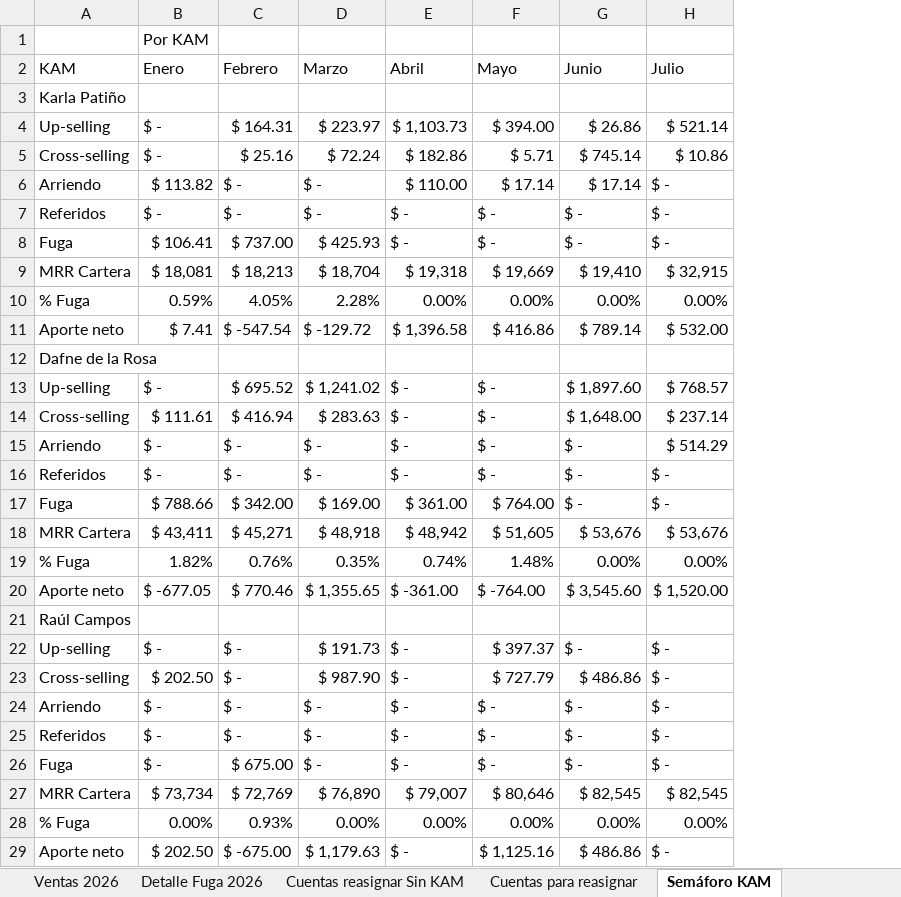
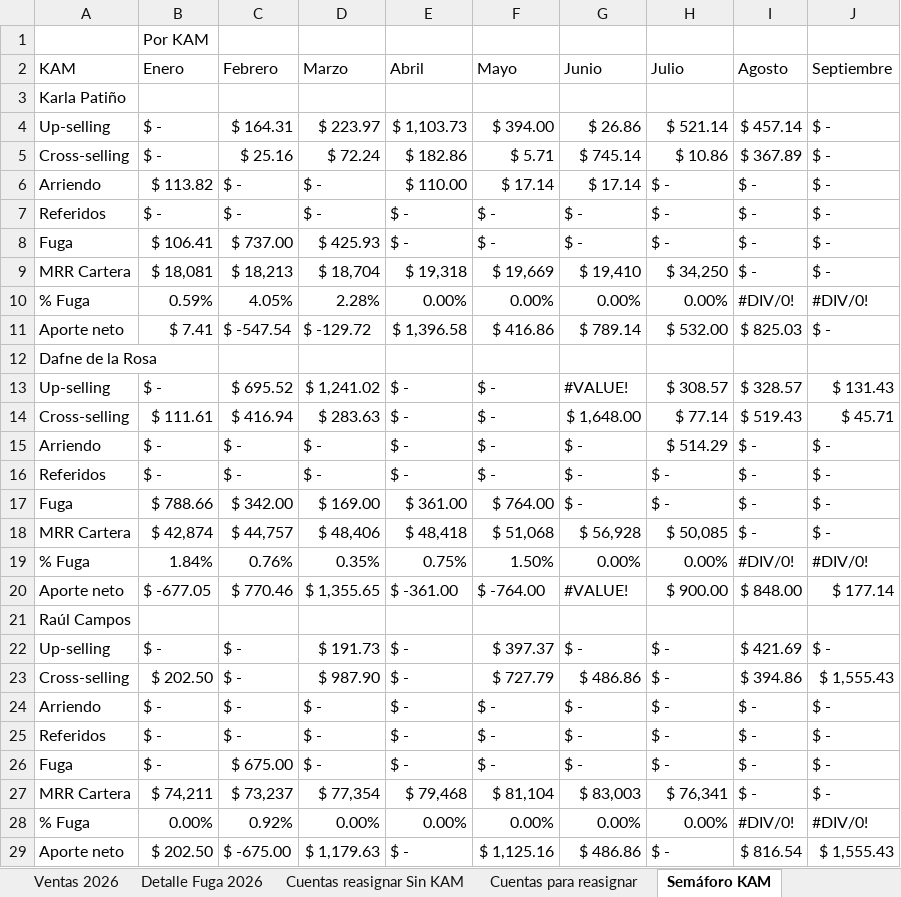
Before and after one commit to fdurancontreras4-ui/monitor-cartera-mx, an Excel workbook: cartera.xlsx, sheet Semáforo KAM, drawn as a sheet; values as stored, in another font and other column widths than the file's, no cell formats; removed rows and columns are numbered as before the commit, all else as after; the diff names each change by its address in the sheet, - before the commit and + after, or states it on an @@ line.

Commit message:
salud 10 de agosto

```diff
--- a/cartera.xlsx (sheet Semáforo KAM)
+++ b/cartera.xlsx (sheet Semáforo KAM)
+column I (Agosto), rows 4-17: $ 457.14 | $ 367.89 | $ - | $ - | $ - | $ - | #DIV/0! | $ 825.03 |  | $ 328.57 | $ 519.43 | $ - | $ - | $ -; rows 19-26: #DIV/0! | $ 848.00 |  | $ 421.69 | $ 394.86 | $ - | $ - | $ -; rows 28-29: #DIV/0! | $ 816.54
+column J (Septiembre), rows 4-17: $ - | $ - | $ - | $ - | $ - | $ - | #DIV/0! | $ - |  | $ 131.43 | $ 45.71 | $ - | $ - | $ -; rows 19-26: #DIV/0! | $ 177.14 |  | $ - | $ 1,555.43 | $ - | $ - | $ -; rows 28-29: #DIV/0! | $ 1,555.43
-H9 (Julio): $ 32,915
+H9 (Julio): $ 34,250
-G13 (Junio): $ 1,897.60
+G13 (Junio): #VALUE!
-H13 (Julio): $ 768.57
+H13 (Julio): $ 308.57
-H14 (Julio): $ 237.14
+H14 (Julio): $ 77.14
-row 18: MRR Cartera | $ 43,411 | $ 45,271 | $ 48,918 | $ 48,942 | $ 51,605 | $ 53,676 | $ 53,676
+row 18: MRR Cartera | $ 42,874 | $ 44,757 | $ 48,406 | $ 48,418 | $ 51,068 | $ 56,928 | $ 50,085 | $ - | $ -
-B19 (Enero): 1.82%
+B19 (Enero): 1.84%
-E19 (Abril): 0.74%
+E19 (Abril): 0.75%
-F19 (Mayo): 1.48%
+F19 (Mayo): 1.50%
-G20 (Junio): $ 3,545.60
+G20 (Junio): #VALUE!
-H20 (Julio): $ 1,520.00
+H20 (Julio): $ 900.00
-row 27: MRR Cartera | $ 73,734 | $ 72,769 | $ 76,890 | $ 79,007 | $ 80,646 | $ 82,545 | $ 82,545
+row 27: MRR Cartera | $ 74,211 | $ 73,237 | $ 77,354 | $ 79,468 | $ 81,104 | $ 83,003 | $ 76,341 | $ - | $ -
-C28 (Febrero): 0.93%
+C28 (Febrero): 0.92%
```
Also changed, not shown: sheet MARE MX, sheet Ventas 2026, sheet Detalle Fuga 2026, sheet Resumen MARE, sheet Cuentas fugadas, sheet Disminuciones menor al 100, cell formats, formulas that keep their value, hidden cells, gestion.xlsx, 3 other files.
